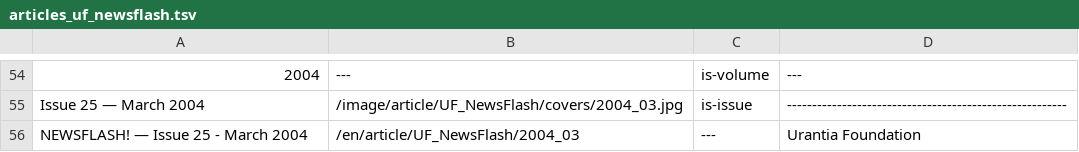
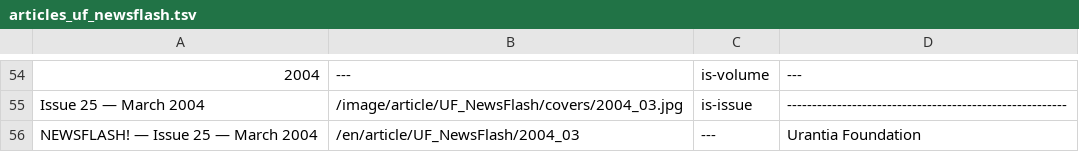
Before and after one commit to JanHerca/urantiapedia, a TSV file: input/txt/articles-en/articles_uf_newsflash.tsv, drawn as a sheet; only a part is shown, gaps mark what is left out; the diff names each change by its address in the sheet, - before the commit and + after, or states it on an @@ line.

```diff
--- a/input/txt/articles-en/articles_uf_newsflash.tsv
+++ b/input/txt/articles-en/articles_uf_newsflash.tsv
-A56: NEWSFLASH! — Issue 25 - March 2004
+A56: NEWSFLASH! — Issue 25 — March 2004
```
Also changed, not shown: 2 other files.
